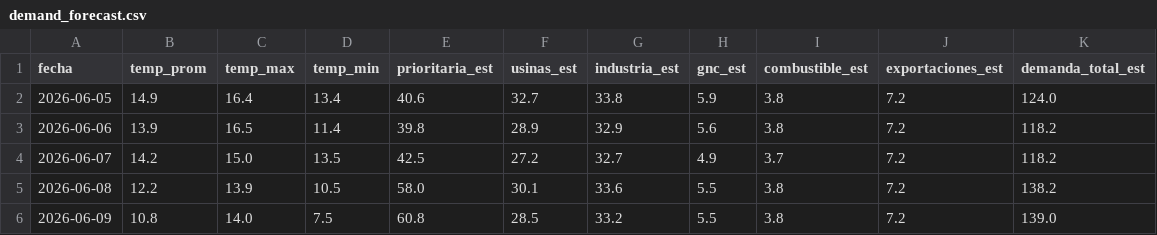
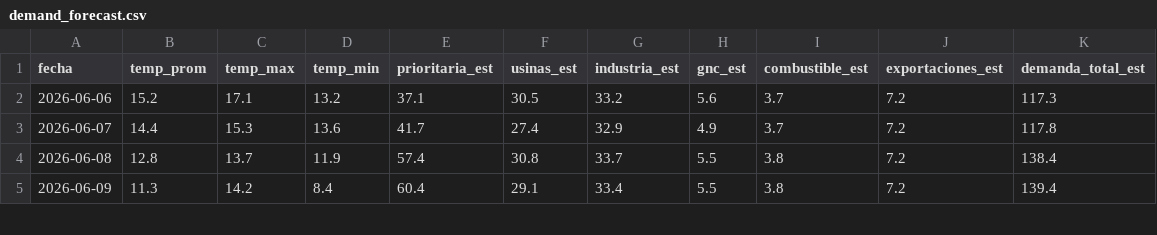
Before and after one commit to mpodeley/estado-del-sistema, a CSV file: public/data/demand_forecast.csv, drawn as a sheet; only a part is shown; the diff covers the shown part only.

```diff
--- a/public/data/demand_forecast.csv
+++ b/public/data/demand_forecast.csv
@@ -1,6 +1,5 @@
 fecha,temp_prom,temp_max,temp_min,prioritaria_est,usinas_est,industria_est,gnc_est,combustible_est,exportaciones_est,demanda_total_est
-2026-06-05,14.9,16.4,13.4,40.6,32.7,33.8,5.9,3.8,7.2,124.0
-2026-06-06,13.9,16.5,11.4,39.8,28.9,32.9,5.6,3.8,7.2,118.2
-2026-06-07,14.2,15.0,13.5,42.5,27.2,32.7,4.9,3.7,7.2,118.2
-2026-06-08,12.2,13.9,10.5,58.0,30.1,33.6,5.5,3.8,7.2,138.2
-2026-06-09,10.8,14.0,7.5,60.8,28.5,33.2,5.5,3.8,7.2,139.0
+2026-06-06,15.2,17.1,13.2,37.1,30.5,33.2,5.6,3.7,7.2,117.3
+2026-06-07,14.4,15.3,13.6,41.7,27.4,32.9,4.9,3.7,7.2,117.8
+2026-06-08,12.8,13.7,11.9,57.4,30.8,33.7,5.5,3.8,7.2,138.4
+2026-06-09,11.3,14.2,8.4,60.4,29.1,33.4,5.5,3.8,7.2,139.4
```
Also changed, not shown: 1 added row and 66 edited cells elsewhere in this file, public/data/cammesa_weekly.csv, public/data/weather.csv, 19 other files.
